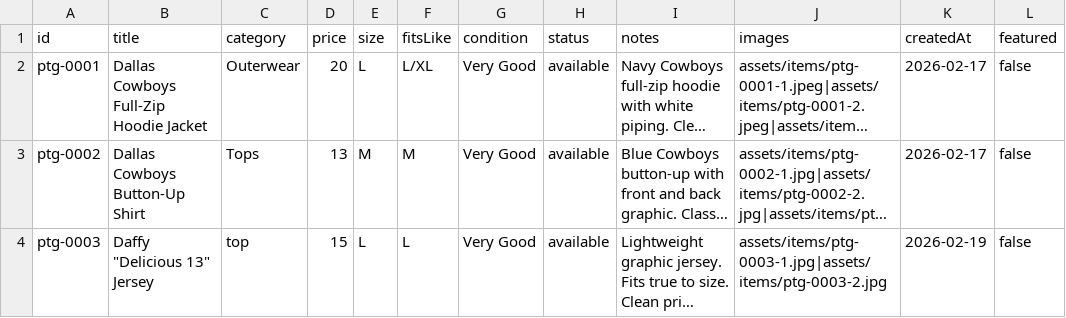
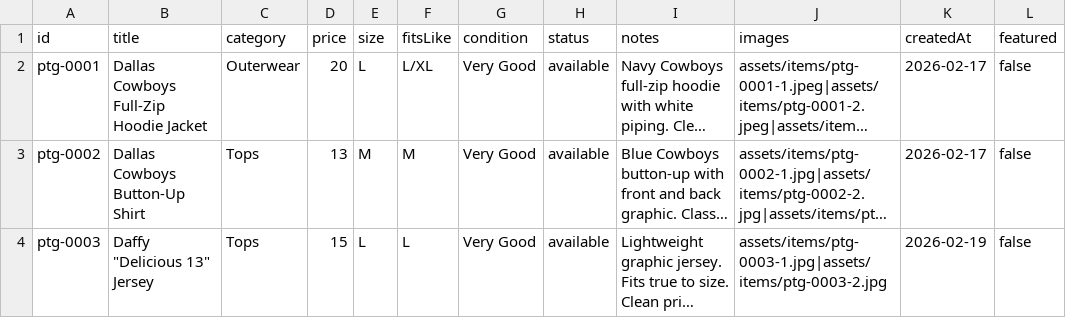
Before and after one commit to timiafolabi/Perle, a CSV file: data/items.csv, drawn as a sheet; long unchanged cells end in …; the diff names each change by its address in the sheet, - before the commit and + after, or states it on an @@ line.

Commit message:
Update items.csv

```diff
--- a/data/items.csv
+++ b/data/items.csv
-C4 (category): top
+C4 (category): Tops
```
